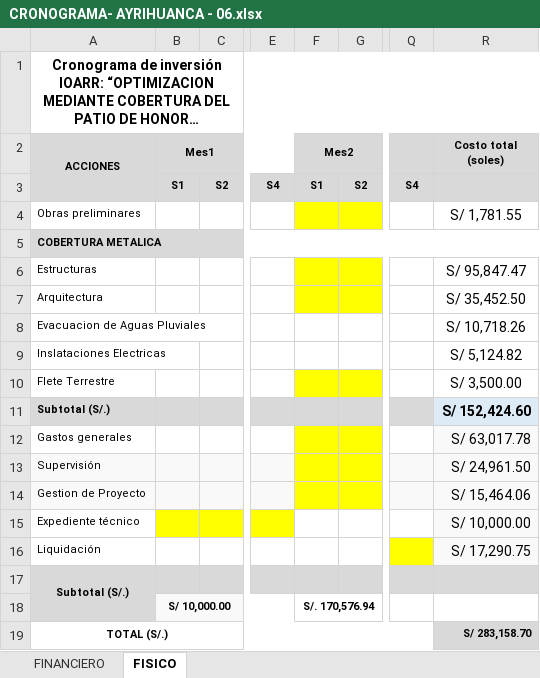
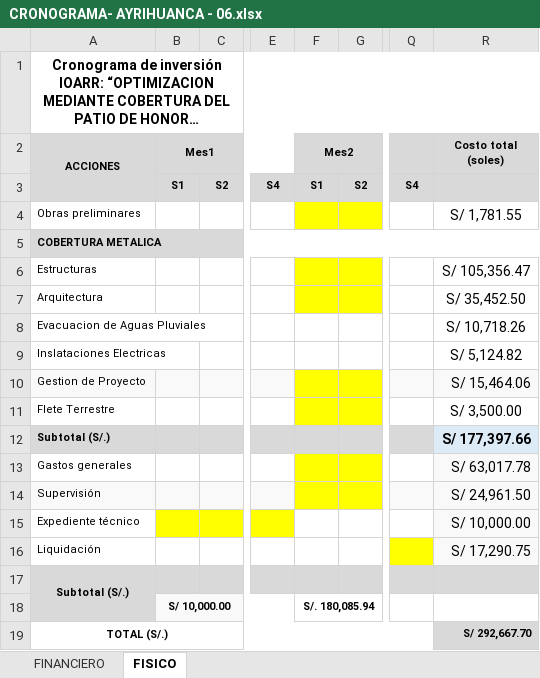
Before and after one commit to ORFEI-GRAP/IOARR0006, an Excel workbook: 9.0 CRONOGRAMA/CRONOGRAMA- AYRIHUANCA - 06.xlsx, sheet FISICO, drawn as a sheet; only a part is shown, gaps mark what is left out; long unchanged cells end in …; values as stored, in another font and other column widths than the file's, no borders; charts and pictures not drawn; addresses are those after the commit; the diff names each change by its address in the sheet, - before the commit and + after, or states it on an @@ line.

```diff
--- a/9.0 CRONOGRAMA/CRONOGRAMA- AYRIHUANCA - 06.xlsx (sheet FISICO)
+++ b/9.0 CRONOGRAMA/CRONOGRAMA- AYRIHUANCA - 06.xlsx (sheet FISICO)
-R6 (Costo total (soles)): S/ 95,847.47
+R6 (Costo total (soles)): S/ 105,356.47
@@ row 14 moved to row 10: Gestion de Proyecto @@
-R12 (Costo total (soles)): S/ 152,424.60
+R12 (Costo total (soles)): S/ 177,397.66
-F18 (Mes2): S/. 170,576.94
+F18 (Mes2): S/. 180,085.94
-R19 (Costo total (soles)): S/ 283,158.70
+R19 (Costo total (soles)): S/ 292,667.70
```
Also changed, not shown: sheet FINANCIERO, formulas that keep their value, charts or pictures, 7.0 DESAGREGADO DE GASTOS/GG-SS-LL-GP - AYRIHUANCA - 06.xlsm, 8 other files.
